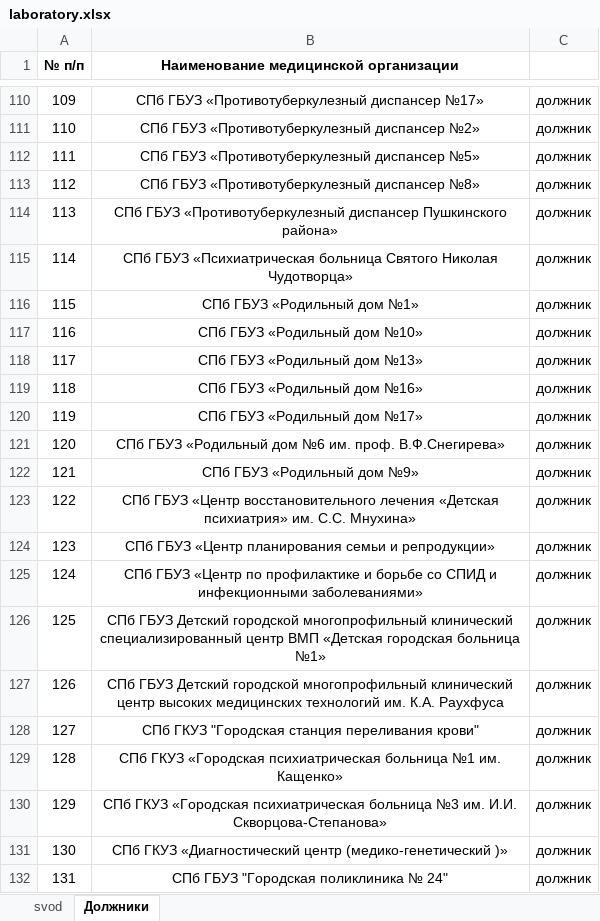
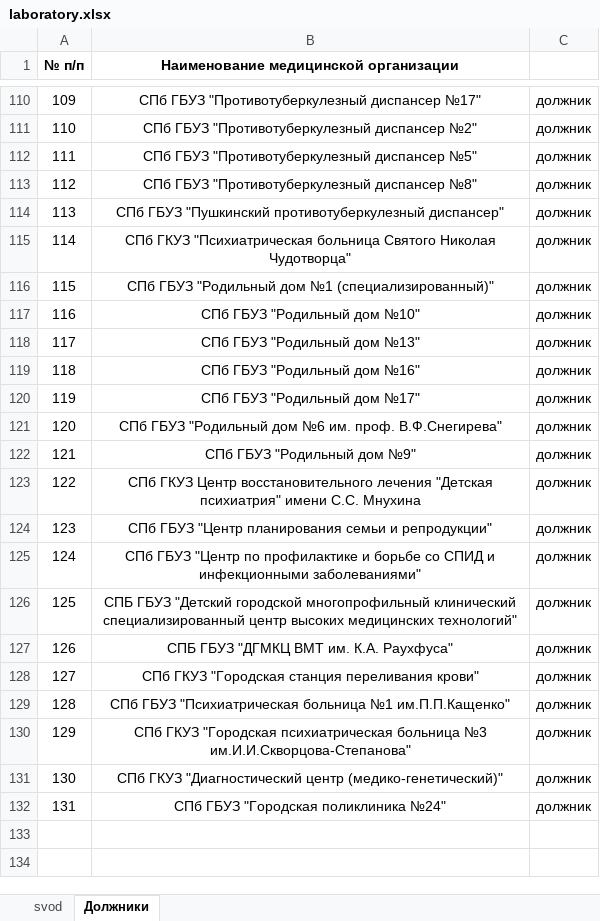
Before and after one commit to oleg-medovikov/miac_worker, an Excel workbook: help/laboratory.xlsx, sheet Должники, drawn as a sheet; only a part is shown, gaps mark what is left out; values as stored, in another font and other column widths than the file's, no borders; conditional formats not drawn; the diff covers the shown part only; the diff names each change by its address in the sheet, - before the commit and + after, or states it on an @@ line.

```diff
--- a/help/laboratory.xlsx (sheet Должники)
+++ b/help/laboratory.xlsx (sheet Должники)
-B110: СПб ГБУЗ «Противотуберкулезный диспансер №17»
+B110: СПб ГБУЗ "Противотуберкулезный диспансер №17"
-B111: СПб ГБУЗ «Противотуберкулезный диспансер №2»
+B111: СПб ГБУЗ "Противотуберкулезный диспансер №2"
-B112: СПб ГБУЗ «Противотуберкулезный диспансер №5»
+B112: СПб ГБУЗ "Противотуберкулезный диспансер №5"
-B113: СПб ГБУЗ «Противотуберкулезный диспансер №8»
+B113: СПб ГБУЗ "Противотуберкулезный диспансер №8"
-B114: СПб ГБУЗ «Противотуберкулезный диспансер Пушкинского района»
+B114: СПб ГБУЗ "Пушкинский противотуберкулезный диспансер"
-B115: СПб ГБУЗ «Психиатрическая больница Святого Николая Чудотворца»
+B115: СПб ГКУЗ "Психиатрическая больница Святого Николая Чудотворца"
-B116: СПб ГБУЗ «Родильный дом №1»
+B116: СПб ГБУЗ "Родильный дом №1 (специализированный)"
-B117: СПб ГБУЗ «Родильный дом №10»
+B117: СПб ГБУЗ "Родильный дом №10"
-B118: СПб ГБУЗ «Родильный дом №13»
+B118: СПб ГБУЗ "Родильный дом №13"
-B119: СПб ГБУЗ «Родильный дом №16»
+B119: СПб ГБУЗ "Родильный дом №16"
-B120: СПб ГБУЗ «Родильный дом №17»
+B120: СПб ГБУЗ "Родильный дом №17"
-B121: СПб ГБУЗ «Родильный дом №6 им. проф. В.Ф.Снегирева»
+B121: СПб ГБУЗ "Родильный дом №6 им. проф. В.Ф.Снегирева"
-B122: СПб ГБУЗ «Родильный дом №9»
+B122: СПб ГБУЗ "Родильный дом №9"
-B123: СПб ГБУЗ «Центр восстановительного лечения «Детская психиатрия» им. С.С. Мнухина»
+B123: СПб ГКУЗ Центр восстановительного лечения "Детская психиатрия" имени С.С. Мнухина
-B124: СПб ГБУЗ «Центр планирования семьи и репродукции»
+B124: СПб ГБУЗ "Центр планирования семьи и репродукции"
-B125: СПб ГБУЗ «Центр по профилактике и борьбе со СПИД и инфекционными заболеваниями»
+B125: СПб ГБУЗ "Центр по профилактике и борьбе со СПИД и инфекционными заболеваниями"
-B126: СПб ГБУЗ Детский городской многопрофильный клинический специализированный центр ВМП «Детская городская больница №1»
+B126: СПБ ГБУЗ "Детский городской многопрофильный клинический специализированный центр высоких медицинских технологий"
-B127: СПб ГБУЗ Детский городской многопрофильный клинический центр высоких медицинских технологий им. К.А. Раухфуса
+B127: СПБ ГБУЗ "ДГМКЦ ВМТ им. К.А. Раухфуса"
-B129: СПб ГКУЗ «Городская психиатрическая больница №1 им. Кащенко»
+B129: СПб ГБУЗ "Психиатрическая больница №1 им.П.П.Кащенко"
-B130: СПб ГКУЗ «Городская психиатрическая больница №3 им. И.И. Скворцова-Степанова»
+B130: СПб ГКУЗ "Городская психиатрическая больница №3 им.И.И.Скворцова-Степанова"
-B131: СПб ГКУЗ «Диагностический центр (медико-генетический )»
+B131: СПб ГКУЗ "Диагностический центр (медико-генетический)"
-B132: СПб ГБУЗ "Городская поликлиника № 24"
+B132: СПб ГБУЗ "Городская поликлиника №24"
```
Also changed, not shown: 27 edited cells elsewhere in this sheet.
